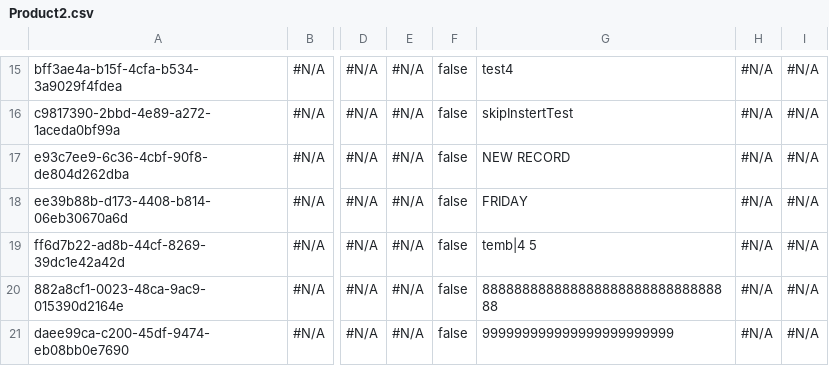
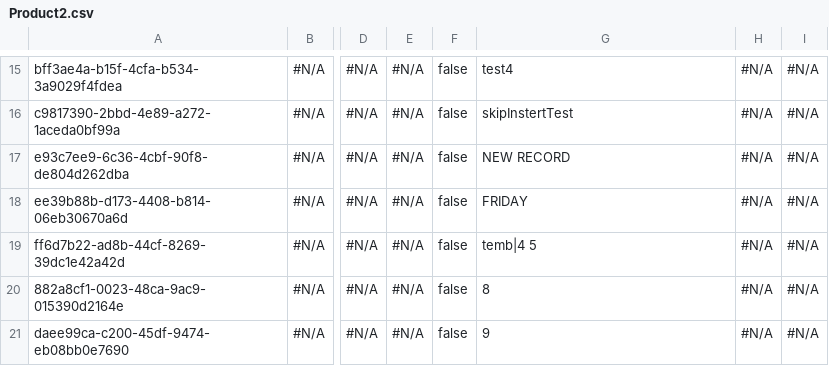
Before and after one commit to lzhdanovich/regressionAthena12.14, a CSV file: Product2.csv, drawn as a sheet; only a part is shown, gaps mark what is left out; the diff names each change by its address in the sheet, - before the commit and + after, or states it on an @@ line.

Commit message:
Update Product2.csv

```diff
--- a/Product2.csv
+++ b/Product2.csv
-G20: 88888888888888888888888888888888
+G20: 8
-G21: 999999999999999999999999
+G21: 9
```
